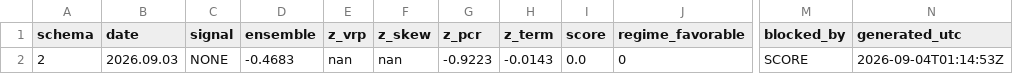
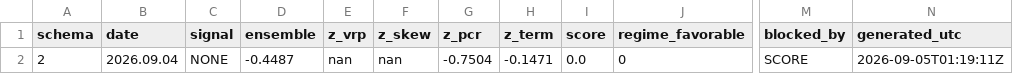
Before and after one commit to GeneTheStoic/gold-signal-feed, a CSV file: feed/gold_signal.csv, drawn as a sheet; only a part is shown, gaps mark what is left out; the diff names each change by its address in the sheet, - before the commit and + after, or states it on an @@ line.

Commit message:
feed 2026-09-05

```diff
--- a/feed/gold_signal.csv
+++ b/feed/gold_signal.csv
-B2 (date): 2026.09.03
+B2 (date): 2026.09.04
-D2 (ensemble): -0.4683
+D2 (ensemble): -0.4487
-G2 (z_pcr): -0.9223
+G2 (z_pcr): -0.7504
-H2 (z_term): -0.0143
+H2 (z_term): -0.1471
-N2 (generated_utc): 2026-09-04T01:14:53Z
+N2 (generated_utc): 2026-09-05T01:19:11Z
```
